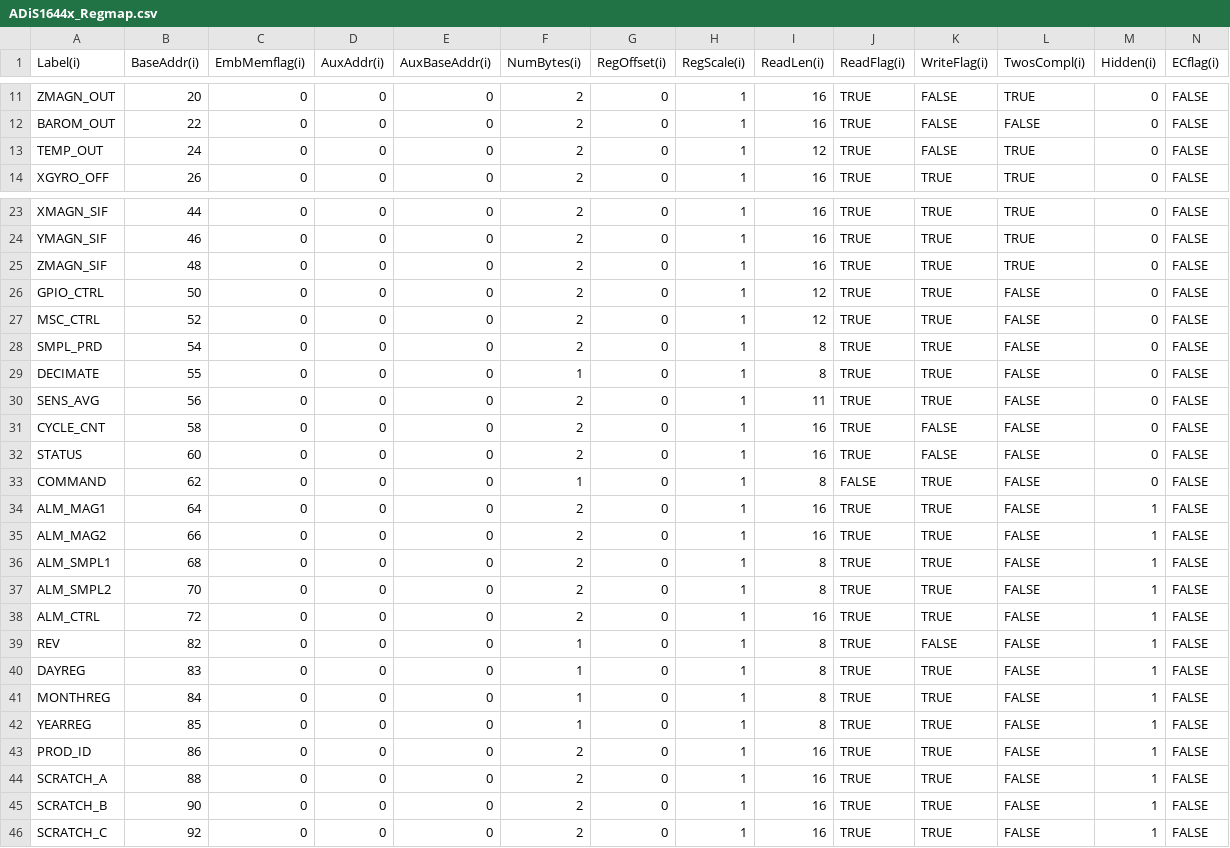
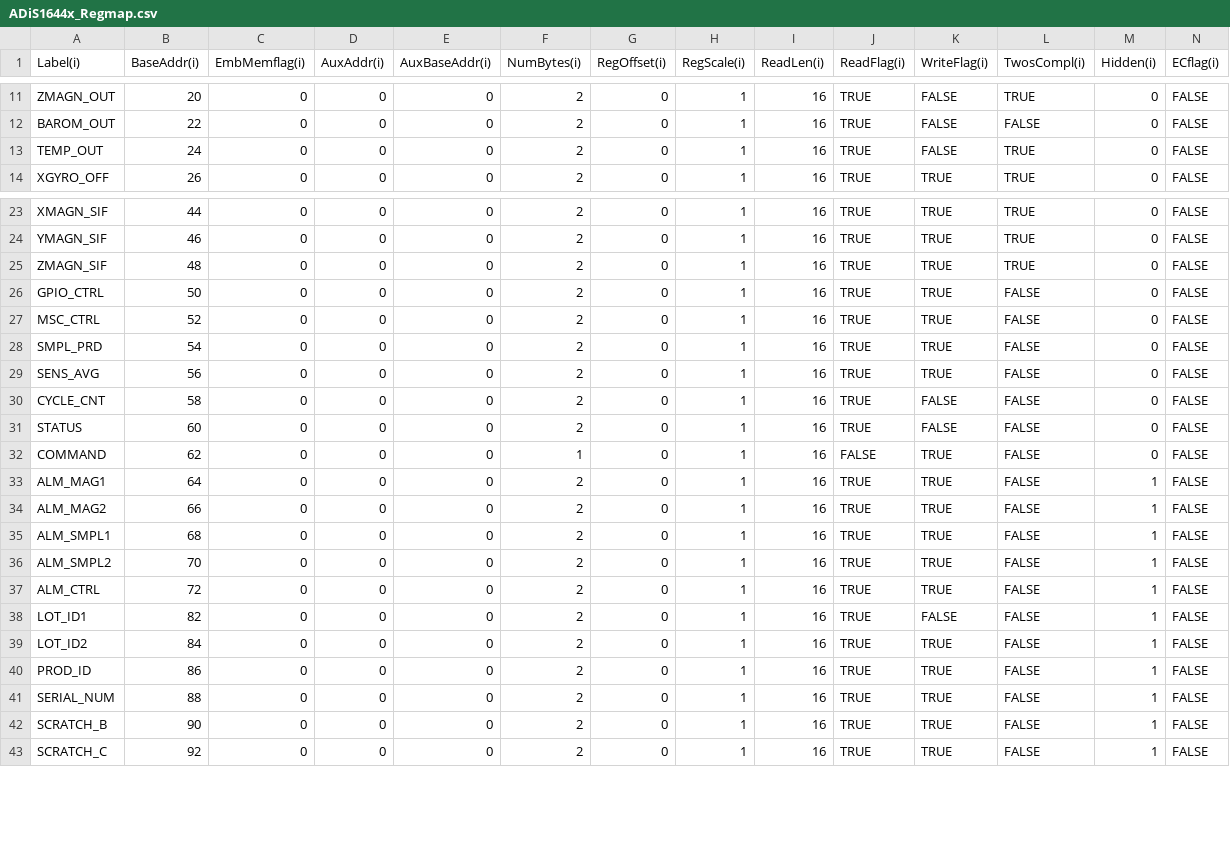
Before and after one commit to juchong/iSensor-FX3-API, a CSV file: src_wrapper/regmaps/ADiS1644x_Regmap.csv, drawn as a sheet; only a part is shown, gaps mark what is left out; removed rows and columns are numbered as before the commit, all else as after; rows hold the shown columns only; the diff names each change by its address in the sheet, - before the commit and + after, or states it on an @@ line.

```diff
--- a/src_wrapper/regmaps/ADiS1644x_Regmap.csv
+++ b/src_wrapper/regmaps/ADiS1644x_Regmap.csv
-I13 (ReadLen(i)): 12
+I13 (ReadLen(i)): 16
-I26:I27 (ReadLen(i)): 12
+I26:I27 (ReadLen(i)): 16
-I28 (ReadLen(i)): 8
+I28 (ReadLen(i)): 16
-row 29: DECIMATE | 55 | 0 | 0 | 0 | 1 | 0 | 1 | 8 | TRUE | TRUE | FALSE | 0 | FALSE
-I29 (ReadLen(i)): 11
+I29 (ReadLen(i)): 16
-I32 (ReadLen(i)): 8
+I32 (ReadLen(i)): 16
-I35:I36 (ReadLen(i)): 8
+I35:I36 (ReadLen(i)): 16
-A38 (Label(i)): REV
+A38 (Label(i)): LOT_ID1
-F38 (NumBytes(i)): 1
+F38 (NumBytes(i)): 2
-I38 (ReadLen(i)): 8
+I38 (ReadLen(i)): 16
-row 40: DAYREG | 83 | 0 | 0 | 0 | 1 | 0 | 1 | 8 | TRUE | TRUE | FALSE | 1 | FALSE
-A39 (Label(i)): MONTHREG
+A39 (Label(i)): LOT_ID2
-F39 (NumBytes(i)): 1
+F39 (NumBytes(i)): 2
-I39 (ReadLen(i)): 8
+I39 (ReadLen(i)): 16
-row 42: YEARREG | 85 | 0 | 0 | 0 | 1 | 0 | 1 | 8 | TRUE | TRUE | FALSE | 1 | FALSE
-A41 (Label(i)): SCRATCH_A
+A41 (Label(i)): SERIAL_NUM
```
Also changed, not shown: src_wrapper/regmaps/ADIS1647x_Regmap.csv, src_wrapper/regmaps/ADIS1649x_Regmap.csv, 3 other files.
